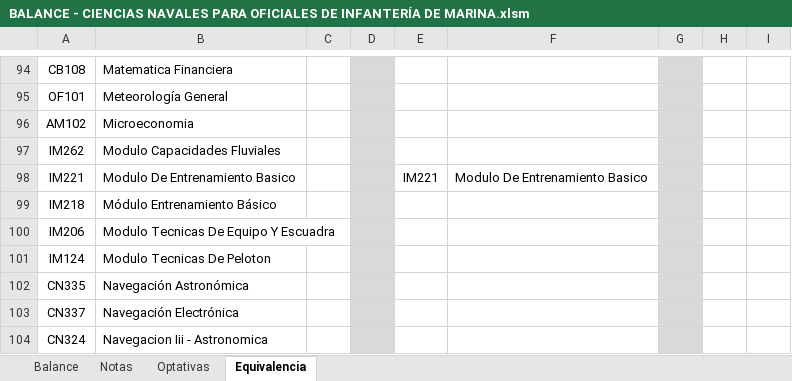
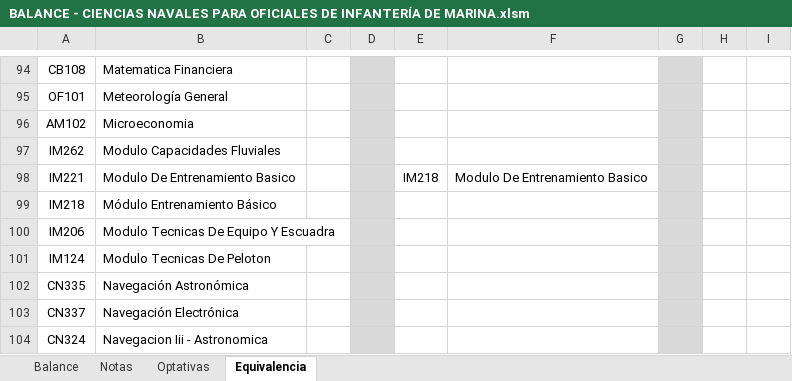
Before and after one commit to BEYTYC/images, an Excel workbook: public/docs/balances/BALANCE - CIENCIAS NAVALES PARA OFICIALES DE INFANTERÍA DE MARINA.xlsm, sheet Equivalencia, drawn as a sheet; only a part is shown, gaps mark what is left out; values as stored, in another font and other column widths than the file's, no borders; the diff names each change by its address in the sheet, - before the commit and + after, or states it on an @@ line.

Commit message:
Add files via upload

```diff
--- a/public/docs/balances/BALANCE - CIENCIAS NAVALES PARA OFICIALES DE INFANTERÍA DE MARINA.xlsm (sheet Equivalencia)
+++ b/public/docs/balances/BALANCE - CIENCIAS NAVALES PARA OFICIALES DE INFANTERÍA DE MARINA.xlsm (sheet Equivalencia)
-E98: IM221
+E98: IM218
```
Also changed, not shown: charts or pictures.
